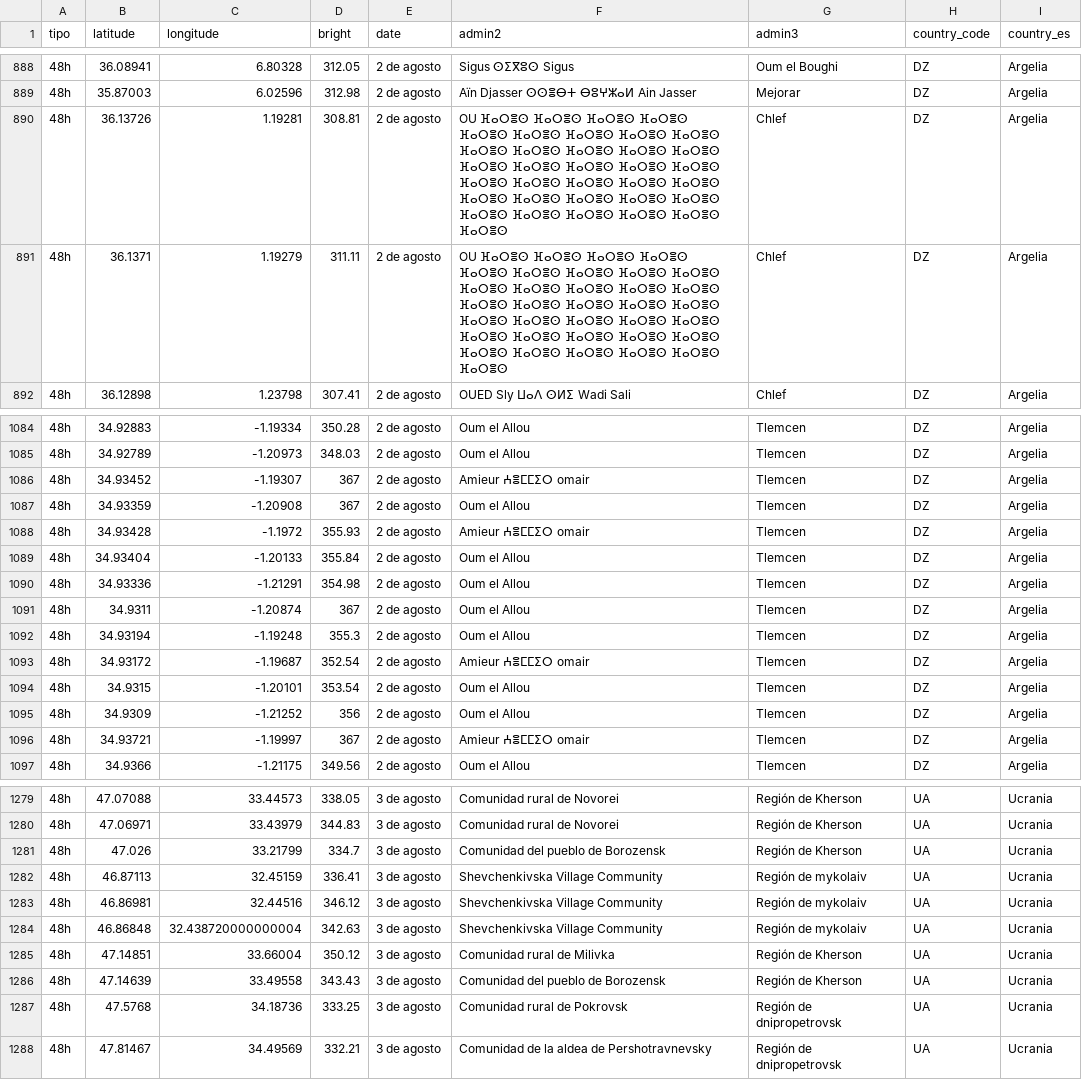
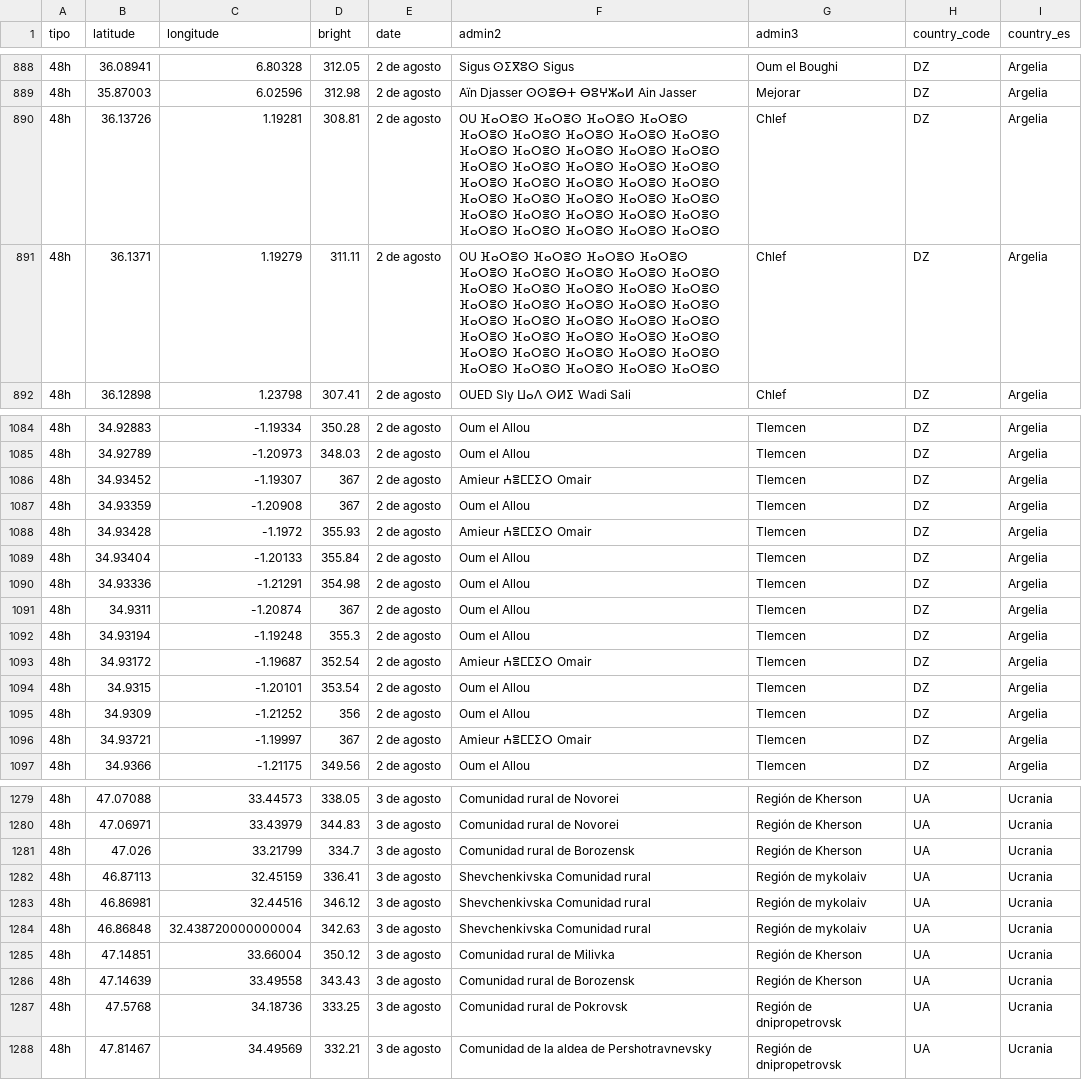
Before and after one commit to datosrtve/incendios, a CSV file: PRUEBAS/incendios_48h.csv, drawn as a sheet; only a part is shown, gaps mark what is left out; the diff covers the shown part only.

```diff
--- a/PRUEBAS/incendios_48h.csv
+++ b/PRUEBAS/incendios_48h.csv
@@ -889,4 +889,4 @@ tipo,latitude,longitude,bright,date,admin2,admin3,country_code,country_es
 48h,35.87003,6.02596,312.98, 2 de agosto,Aïn Djasser ⵙⵙⴻⴱⵜ ⴱⵓⵖⵣⴰⵍ Ain Jasser,Mejorar,DZ,Argelia
-48h,36.13726,1.19281,308.81, 2 de agosto,OU ⴼⴰⵔⴻⵙ ⴼⴰⵔⴻⵙ ⴼⴰⵔⴻⵙ ⴼⴰⵔⴻⵙ ⴼⴰⵔⴻⵙ ⴼⴰⵔⴻⵙ ⴼⴰⵔⴻⵙ ⴼⴰⵔⴻⵙ ⴼⴰⵔⴻⵙ ⴼⴰⵔⴻⵙ ⴼⴰⵔⴻⵙ ⴼⴰⵔⴻⵙ ⴼⴰⵔⴻⵙ ⴼⴰⵔⴻⵙ ⴼⴰⵔⴻⵙ ⴼⴰⵔⴻⵙ ⴼⴰⵔⴻⵙ ⴼⴰⵔⴻⵙ ⴼⴰⵔⴻⵙ ⴼⴰⵔⴻⵙ ⴼⴰⵔⴻⵙ ⴼⴰⵔⴻⵙ ⴼⴰⵔⴻⵙ ⴼⴰⵔⴻⵙ ⴼⴰⵔⴻⵙ ⴼⴰⵔⴻⵙ ⴼⴰⵔⴻⵙ ⴼⴰⵔⴻⵙ ⴼⴰⵔⴻⵙ ⴼⴰⵔⴻⵙ ⴼⴰⵔⴻⵙ ⴼⴰⵔⴻⵙ ⴼⴰⵔⴻⵙ ⴼⴰⵔⴻⵙ ⴼⴰⵔⴻⵙ,Chlef,DZ,Argelia
-48h,36.1371,1.19279,311.11, 2 de agosto,OU ⴼⴰⵔⴻⵙ ⴼⴰⵔⴻⵙ ⴼⴰⵔⴻⵙ ⴼⴰⵔⴻⵙ ⴼⴰⵔⴻⵙ ⴼⴰⵔⴻⵙ ⴼⴰⵔⴻⵙ ⴼⴰⵔⴻⵙ ⴼⴰⵔⴻⵙ ⴼⴰⵔⴻⵙ ⴼⴰⵔⴻⵙ ⴼⴰⵔⴻⵙ ⴼⴰⵔⴻⵙ ⴼⴰⵔⴻⵙ ⴼⴰⵔⴻⵙ ⴼⴰⵔⴻⵙ ⴼⴰⵔⴻⵙ ⴼⴰⵔⴻⵙ ⴼⴰⵔⴻⵙ ⴼⴰⵔⴻⵙ ⴼⴰⵔⴻⵙ ⴼⴰⵔⴻⵙ ⴼⴰⵔⴻⵙ ⴼⴰⵔⴻⵙ ⴼⴰⵔⴻⵙ ⴼⴰⵔⴻⵙ ⴼⴰⵔⴻⵙ ⴼⴰⵔⴻⵙ ⴼⴰⵔⴻⵙ ⴼⴰⵔⴻⵙ ⴼⴰⵔⴻⵙ ⴼⴰⵔⴻⵙ ⴼⴰⵔⴻⵙ ⴼⴰⵔⴻⵙ ⴼⴰⵔⴻⵙ,Chlef,DZ,Argelia
+48h,36.13726,1.19281,308.81, 2 de agosto,OU ⴼⴰⵔⴻⵙ ⴼⴰⵔⴻⵙ ⴼⴰⵔⴻⵙ ⴼⴰⵔⴻⵙ ⴼⴰⵔⴻⵙ ⴼⴰⵔⴻⵙ ⴼⴰⵔⴻⵙ ⴼⴰⵔⴻⵙ ⴼⴰⵔⴻⵙ ⴼⴰⵔⴻⵙ ⴼⴰⵔⴻⵙ ⴼⴰⵔⴻⵙ ⴼⴰⵔⴻⵙ ⴼⴰⵔⴻⵙ ⴼⴰⵔⴻⵙ ⴼⴰⵔⴻⵙ ⴼⴰⵔⴻⵙ ⴼⴰⵔⴻⵙ ⴼⴰⵔⴻⵙ ⴼⴰⵔⴻⵙ ⴼⴰⵔⴻⵙ ⴼⴰⵔⴻⵙ ⴼⴰⵔⴻⵙ ⴼⴰⵔⴻⵙ ⴼⴰⵔⴻⵙ ⴼⴰⵔⴻⵙ ⴼⴰⵔⴻⵙ ⴼⴰⵔⴻⵙ ⴼⴰⵔⴻⵙ ⴼⴰⵔⴻⵙ ⴼⴰⵔⴻⵙ ⴼⴰⵔⴻⵙ ⴼⴰⵔⴻⵙ ⴼⴰⵔⴻⵙ ⴼⴰⵔⴻⵙ ⴼⴰⵔⴻⵙ ⴼⴰⵔⴻⵙ ⴼⴰⵔⴻⵙ ⴼⴰⵔⴻⵙ,Chlef,DZ,Argelia
+48h,36.1371,1.19279,311.11, 2 de agosto,OU ⴼⴰⵔⴻⵙ ⴼⴰⵔⴻⵙ ⴼⴰⵔⴻⵙ ⴼⴰⵔⴻⵙ ⴼⴰⵔⴻⵙ ⴼⴰⵔⴻⵙ ⴼⴰⵔⴻⵙ ⴼⴰⵔⴻⵙ ⴼⴰⵔⴻⵙ ⴼⴰⵔⴻⵙ ⴼⴰⵔⴻⵙ ⴼⴰⵔⴻⵙ ⴼⴰⵔⴻⵙ ⴼⴰⵔⴻⵙ ⴼⴰⵔⴻⵙ ⴼⴰⵔⴻⵙ ⴼⴰⵔⴻⵙ ⴼⴰⵔⴻⵙ ⴼⴰⵔⴻⵙ ⴼⴰⵔⴻⵙ ⴼⴰⵔⴻⵙ ⴼⴰⵔⴻⵙ ⴼⴰⵔⴻⵙ ⴼⴰⵔⴻⵙ ⴼⴰⵔⴻⵙ ⴼⴰⵔⴻⵙ ⴼⴰⵔⴻⵙ ⴼⴰⵔⴻⵙ ⴼⴰⵔⴻⵙ ⴼⴰⵔⴻⵙ ⴼⴰⵔⴻⵙ ⴼⴰⵔⴻⵙ ⴼⴰⵔⴻⵙ ⴼⴰⵔⴻⵙ ⴼⴰⵔⴻⵙ ⴼⴰⵔⴻⵙ ⴼⴰⵔⴻⵙ ⴼⴰⵔⴻⵙ ⴼⴰⵔⴻⵙ,Chlef,DZ,Argelia
 48h,36.12898,1.23798,307.41, 2 de agosto,OUED Sly ⵡⴰⴷ ⵙⵍⵉ Wadi Sali,Chlef,DZ,Argelia
@@ -1085,5 +1085,5 @@ tipo,latitude,longitude,bright,date,admin2,admin3,country_code,country_es
 48h,34.92789,-1.20973,348.03, 2 de agosto,Oum el Allou,Tlemcen,DZ,Argelia
-48h,34.93452,-1.19307,367, 2 de agosto,Amieur ⵄⴻⵎⵎⵉⵔ omair,Tlemcen,DZ,Argelia
+48h,34.93452,-1.19307,367, 2 de agosto,Amieur ⵄⴻⵎⵎⵉⵔ Omair,Tlemcen,DZ,Argelia
 48h,34.93359,-1.20908,367, 2 de agosto,Oum el Allou,Tlemcen,DZ,Argelia
-48h,34.93428,-1.1972,355.93, 2 de agosto,Amieur ⵄⴻⵎⵎⵉⵔ omair,Tlemcen,DZ,Argelia
+48h,34.93428,-1.1972,355.93, 2 de agosto,Amieur ⵄⴻⵎⵎⵉⵔ Omair,Tlemcen,DZ,Argelia
 48h,34.93404,-1.20133,355.84, 2 de agosto,Oum el Allou,Tlemcen,DZ,Argelia
@@ -1092,6 +1092,6 @@ tipo,latitude,longitude,bright,date,admin2,admin3,country_code,country_es
 48h,34.93194,-1.19248,355.3, 2 de agosto,Oum el Allou,Tlemcen,DZ,Argelia
-48h,34.93172,-1.19687,352.54, 2 de agosto,Amieur ⵄⴻⵎⵎⵉⵔ omair,Tlemcen,DZ,Argelia
+48h,34.93172,-1.19687,352.54, 2 de agosto,Amieur ⵄⴻⵎⵎⵉⵔ Omair,Tlemcen,DZ,Argelia
 48h,34.9315,-1.20101,353.54, 2 de agosto,Oum el Allou,Tlemcen,DZ,Argelia
 48h,34.9309,-1.21252,356, 2 de agosto,Oum el Allou,Tlemcen,DZ,Argelia
-48h,34.93721,-1.19997,367, 2 de agosto,Amieur ⵄⴻⵎⵎⵉⵔ omair,Tlemcen,DZ,Argelia
+48h,34.93721,-1.19997,367, 2 de agosto,Amieur ⵄⴻⵎⵎⵉⵔ Omair,Tlemcen,DZ,Argelia
 48h,34.9366,-1.21175,349.56, 2 de agosto,Oum el Allou,Tlemcen,DZ,Argelia
@@ -1280,8 +1280,8 @@ tipo,latitude,longitude,bright,date,admin2,admin3,country_code,country_es
 48h,47.06971,33.43979,344.83, 3 de agosto,Comunidad rural de Novorei,Región de Kherson,UA,Ucrania
-48h,47.026,33.21799,334.7, 3 de agosto,Comunidad del pueblo de Borozensk,Región de Kherson,UA,Ucrania
-48h,46.87113,32.45159,336.41, 3 de agosto,Shevchenkivska Village Community,Región de mykolaiv,UA,Ucrania
-48h,46.86981,32.44516,346.12, 3 de agosto,Shevchenkivska Village Community,Región de mykolaiv,UA,Ucrania
-48h,46.86848,32.438720000000004,342.63, 3 de agosto,Shevchenkivska Village Community,Región de mykolaiv,UA,Ucrania
+48h,47.026,33.21799,334.7, 3 de agosto,Comunidad rural de Borozensk,Región de Kherson,UA,Ucrania
+48h,46.87113,32.45159,336.41, 3 de agosto,Shevchenkivska Comunidad rural,Región de mykolaiv,UA,Ucrania
+48h,46.86981,32.44516,346.12, 3 de agosto,Shevchenkivska Comunidad rural,Región de mykolaiv,UA,Ucrania
+48h,46.86848,32.438720000000004,342.63, 3 de agosto,Shevchenkivska Comunidad rural,Región de mykolaiv,UA,Ucrania
 48h,47.14851,33.66004,350.12, 3 de agosto,Comunidad rural de Milivka,Región de Kherson,UA,Ucrania
-48h,47.14639,33.49558,343.43, 3 de agosto,Comunidad del pueblo de Borozensk,Región de Kherson,UA,Ucrania
+48h,47.14639,33.49558,343.43, 3 de agosto,Comunidad rural de Borozensk,Región de Kherson,UA,Ucrania
 48h,47.5768,34.18736,333.25, 3 de agosto,Comunidad rural de Pokrovsk,Región de dnipropetrovsk,UA,Ucrania
```
Also changed, not shown: 13 edited cells elsewhere in this file, PRUEBAS/municipios_afectados_48h.csv.
